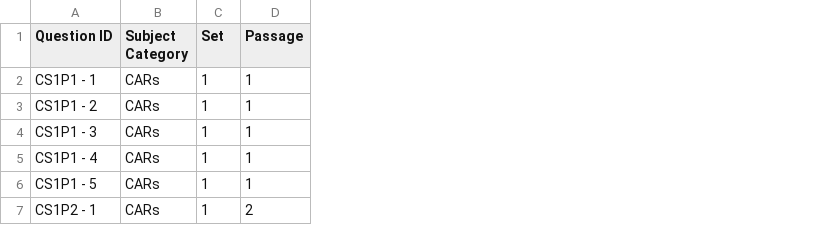
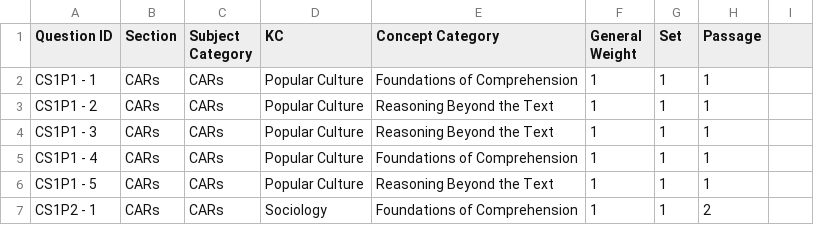
Before and after one commit to MyMCATAI/my-mcat, a CSV file: data/passageQuestions.csv, drawn as a sheet; only a part is shown; the diff covers the shown part only; the diff names each change by its address in the sheet, - before the commit and + after, or states it on an @@ line.

```diff
--- a/data/passageQuestions.csv
+++ b/data/passageQuestions.csv
+column B (Section), rows 2-7: all CARs
+column D (KC), rows 2-7: Popular Culture | Popular Culture | Popular Culture | Popular Culture | Popular Culture | Sociology
+column E (Concept Category), rows 2-7: Foundations of Comprehension | Reasoning Beyond the Text | Reasoning Beyond the Text | Foundations of Comprehension | Reasoning Beyond the Text | Foundations of Comprehension
+column F (General Weight), rows 2-7: all 1
+column I, empty
```
Also changed, not shown: 5 edited cells elsewhere in this file, 7 other files.
